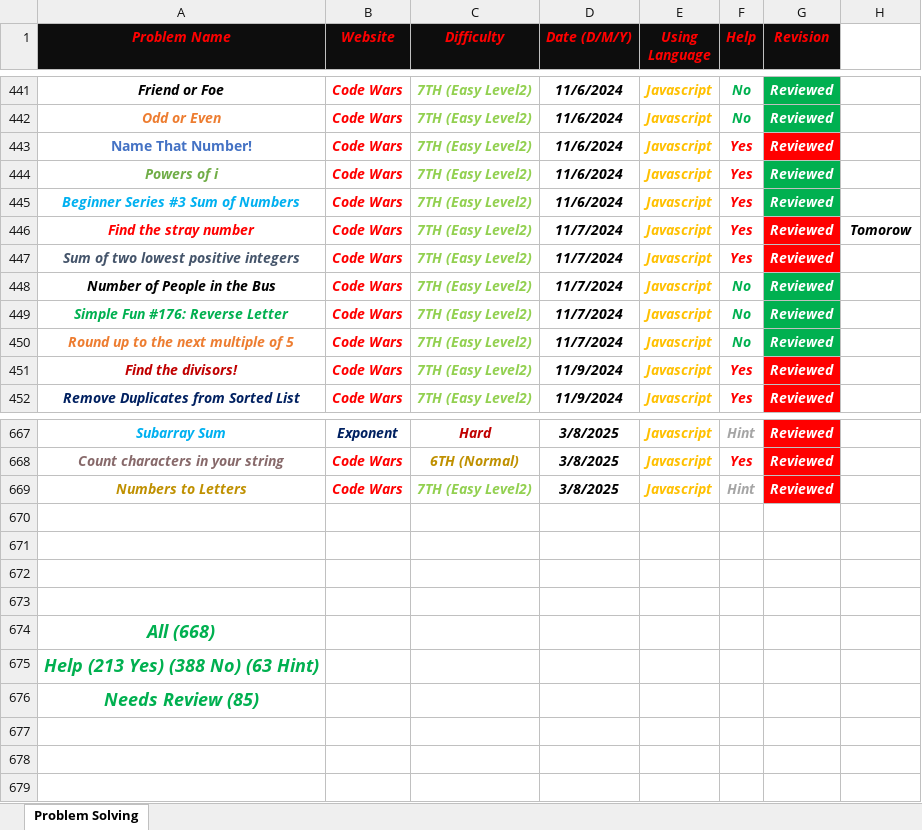
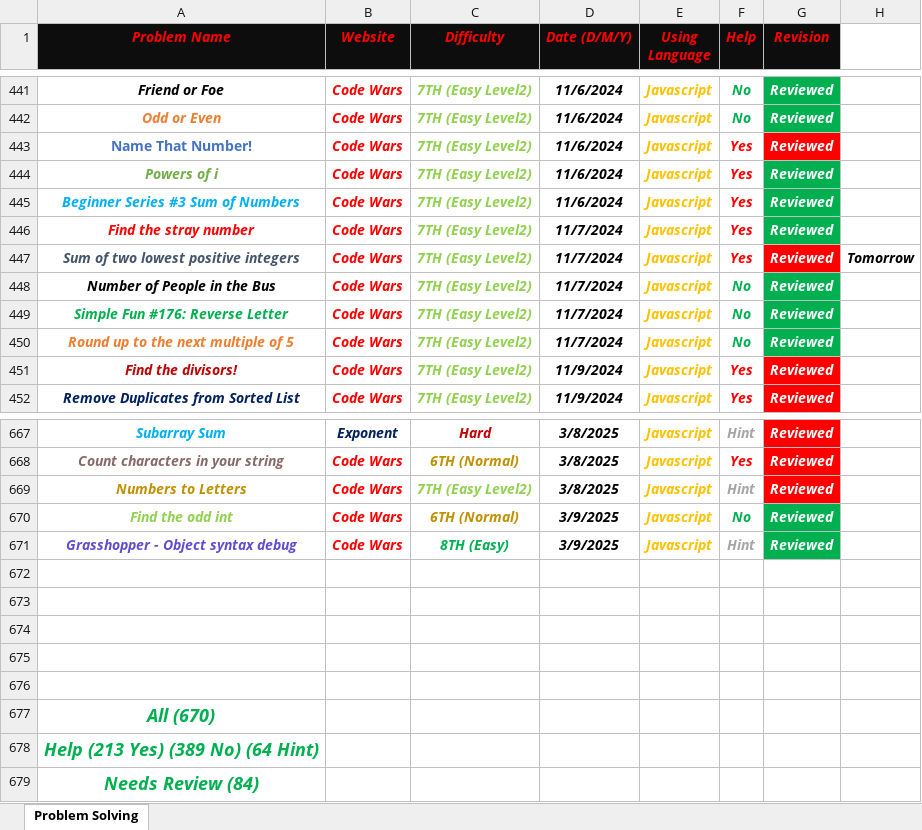
Before and after one commit to Marawan-Saqr/Problem-Solving, an Excel workbook: Problem Solving History.xlsx, sheet Problem Solving, drawn as a sheet; only a part is shown, gaps mark what is left out; values as stored, in another font and other column widths than the file's, no borders; addresses are those after the commit; the diff names each change by its address in the sheet, - before the commit and + after, or states it on an @@ line.

```diff
--- a/Problem Solving History.xlsx (sheet Problem Solving)
+++ b/Problem Solving History.xlsx (sheet Problem Solving)
-G446 fill: #FF0000
+G446 fill: #00B050
-H446: Tomorow
+H446: (empty)
-H447: (empty)
+H447: Tomorrow
+row 670: Find the odd int | Code Wars | 6TH (Normal) | 3/9/2025 | Javascript | No | Reviewed
+row 671: Grasshopper - Object syntax debug | Code Wars | 8TH (Easy) | 3/9/2025 | Javascript | Hint | Reviewed
+row 676: (empty)
-A677 (Problem Name): All (668)
+A677 (Problem Name): All (670)
-A678 (Problem Name): Help (213 Yes) (388 No) (63 Hint)
+A678 (Problem Name): Help (213 Yes) (389 No) (64 Hint)
-A679 (Problem Name): Needs Review (85)
+A679 (Problem Name): Needs Review (84)
```
Also changed, not shown: 7 other files.
